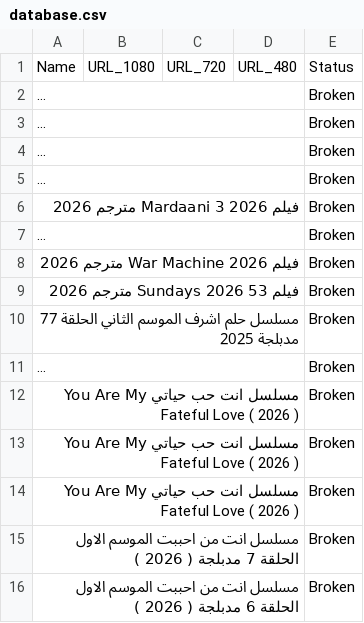
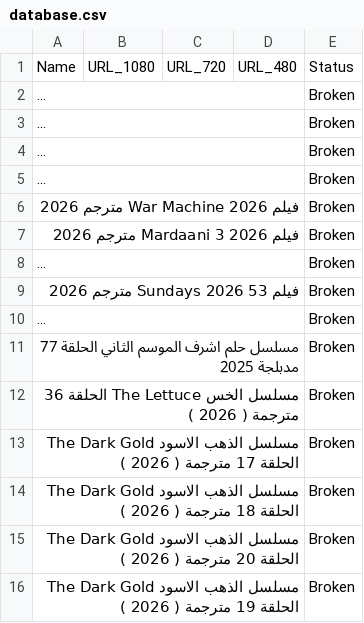
Before and after one commit to OmarLalgerino/GO-RS, a CSV file: database.csv, drawn as a sheet; long unchanged cells end in …; the diff names each change by its address in the sheet, - before the commit and + after, or states it on an @@ line.

Commit message:
Update Movies Database

```diff
--- a/database.csv
+++ b/database.csv
@@ row 8 moved to row 6: فيلم War Machine 2026 مترجم 2026 @@
@@ row 11 moved to row 10: فيلم Nirvanna the Band the Show the Movi… @@
-A12: مسلسل انت حب حياتي You Are My Fateful Love ( 2026…
+A12: مسلسل الخس The Lettuce الحلقة 36 مترجمة ( 2026…
-A13: مسلسل انت حب حياتي You Are My Fateful Love ( 2026…
+A13: مسلسل الذهب الاسود The Dark Gold الحلقة 17 مترجمة ( 2026…
-A14: مسلسل انت حب حياتي You Are My Fateful Love ( 2026…
+A14: مسلسل الذهب الاسود The Dark Gold الحلقة 18 مترجمة ( 2026…
-A15: مسلسل انت من احببت الموسم الاول الحلقة 7 مدبلجة ( 2026…
+A15: مسلسل الذهب الاسود The Dark Gold الحلقة 20 مترجمة ( 2026…
-A16: مسلسل انت من احببت الموسم الاول الحلقة 6 مدبلجة ( 2026…
+A16: مسلسل الذهب الاسود The Dark Gold الحلقة 19 مترجمة ( 2026…
```
